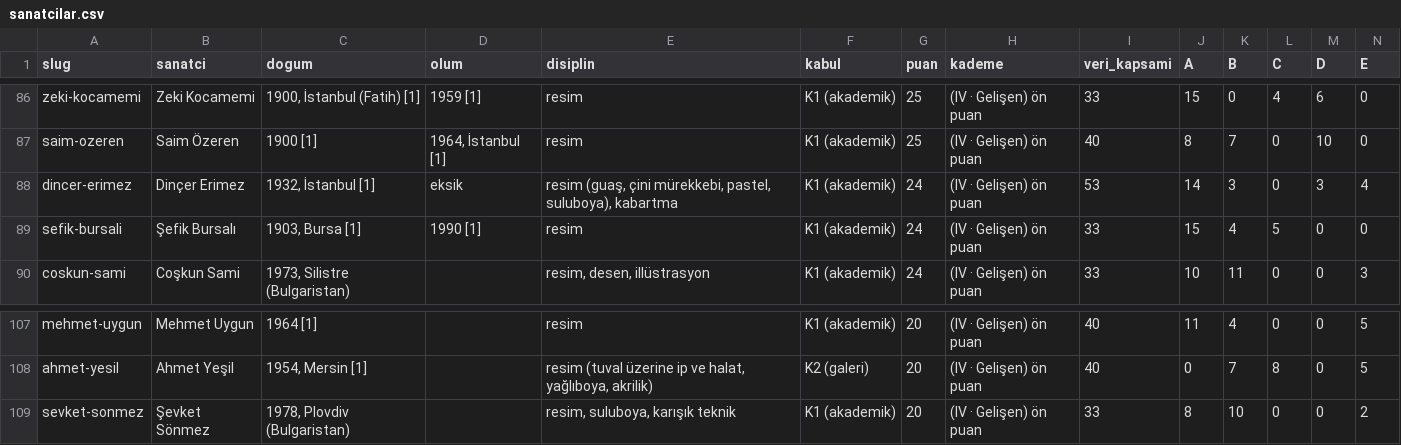
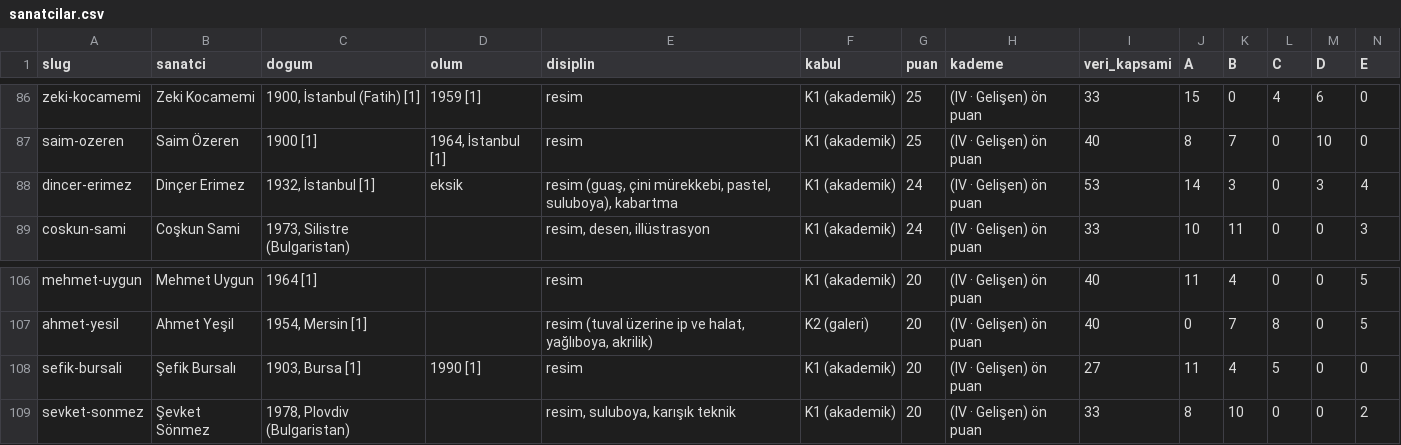
Before and after one commit to occiftci-ux/artvela-site, a CSV file: arastirma/sanatcilar.csv, drawn as a sheet; only a part is shown, gaps mark what is left out; removed rows and columns are numbered as before the commit, all else as after; rows hold the shown columns only; the diff names each change by its address in the sheet, - before the commit and + after, or states it on an @@ line.

```diff
--- a/arastirma/sanatcilar.csv
+++ b/arastirma/sanatcilar.csv
-row 89: sefik-bursali | Şefik Bursalı | 1903, Bursa [1] | 1990 [1] | resim | K1 (akademik) | 24 | (IV · Gelişen) ön puan | 33 | 15 | 4 | 5 | 0 | 0
+row 108: sefik-bursali | Şefik Bursalı | 1903, Bursa [1] | 1990 [1] | resim | K1 (akademik) | 20 | (IV · Gelişen) ön puan | 27 | 11 | 4 | 5 | 0 | 0
```
Also changed, not shown: arastirma/kuyruk.csv, 4 other files.
